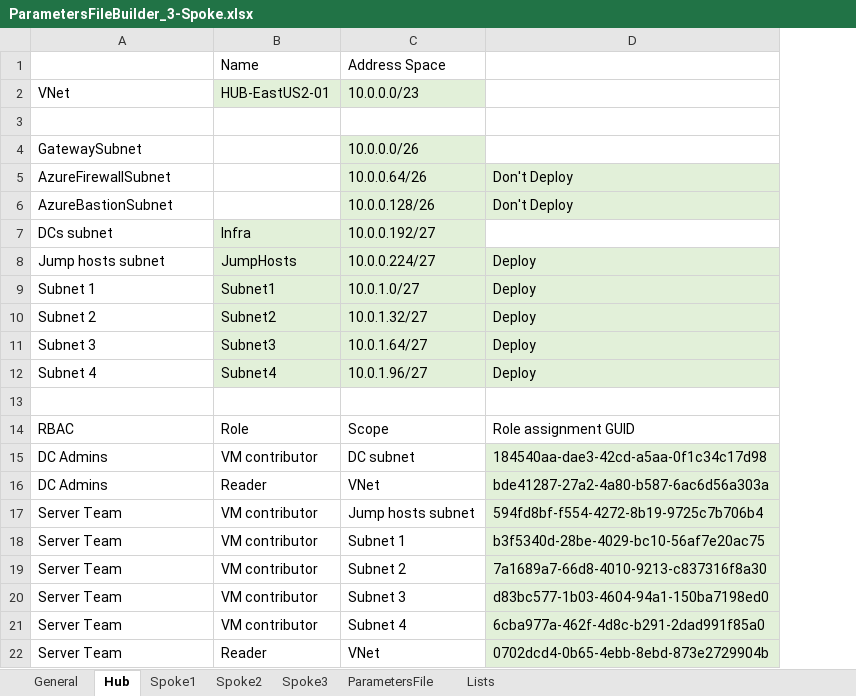
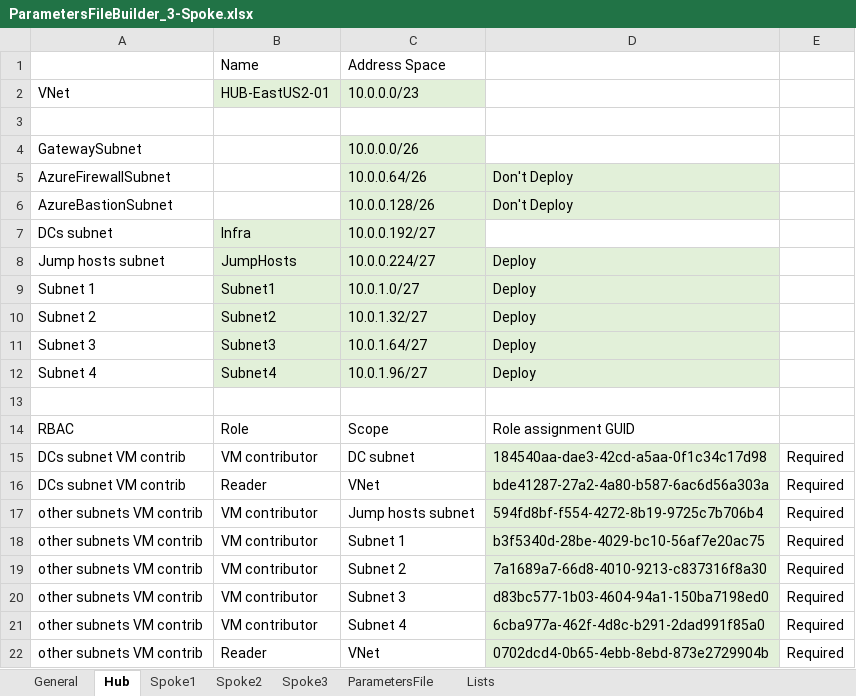
Before and after one commit to mbakunas/Azure-HubSpoke, an Excel workbook: PowerShell/ParametersFileBuilder_3-Spoke.xlsx, sheet Hub, drawn as a sheet; values as stored, in another font and other column widths than the file's, no borders; the diff names each change by its address in the sheet, - before the commit and + after, or states it on an @@ line.

Commit message:
Added additional RBAC to hub subnets

```diff
--- a/PowerShell/ParametersFileBuilder_3-Spoke.xlsx (sheet Hub)
+++ b/PowerShell/ParametersFileBuilder_3-Spoke.xlsx (sheet Hub)
+column E, rows 15-22: all Required
-A15:A16: DC Admins
+A15:A16: DCs subnet VM contrib
-A17:A22: Server Team
+A17:A22: other subnets VM contrib
```
Also changed, not shown: sheet ParametersFile, sheet Spoke2, sheet Spoke3, sheet Spoke1, sheet General, 2 other files.
